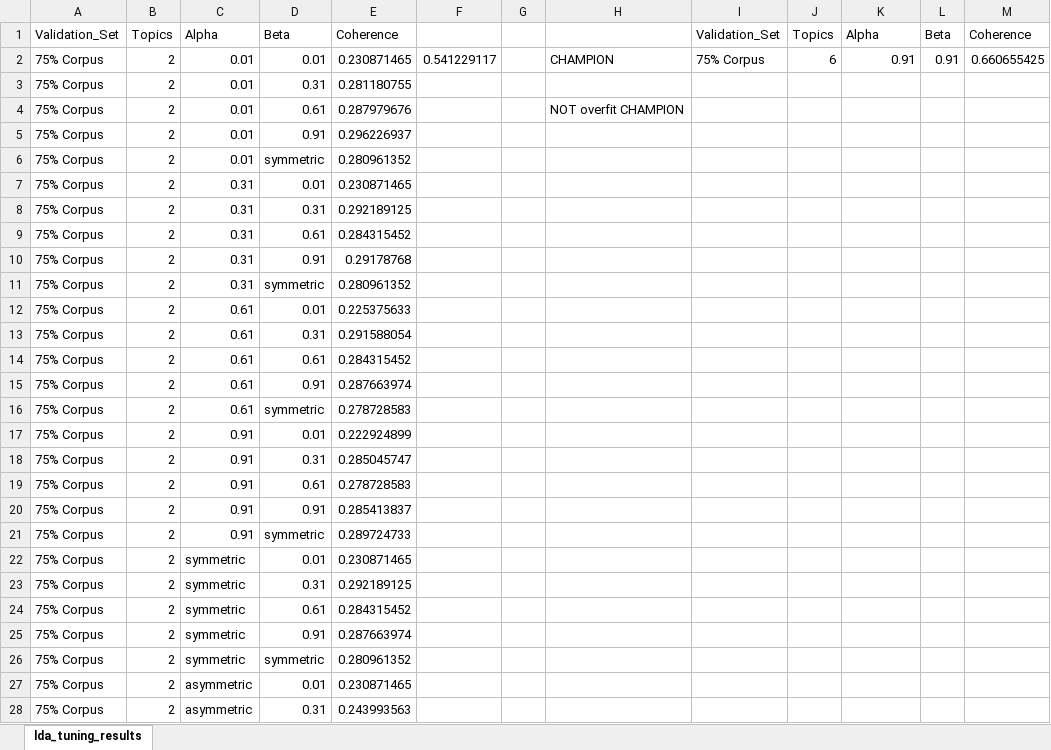
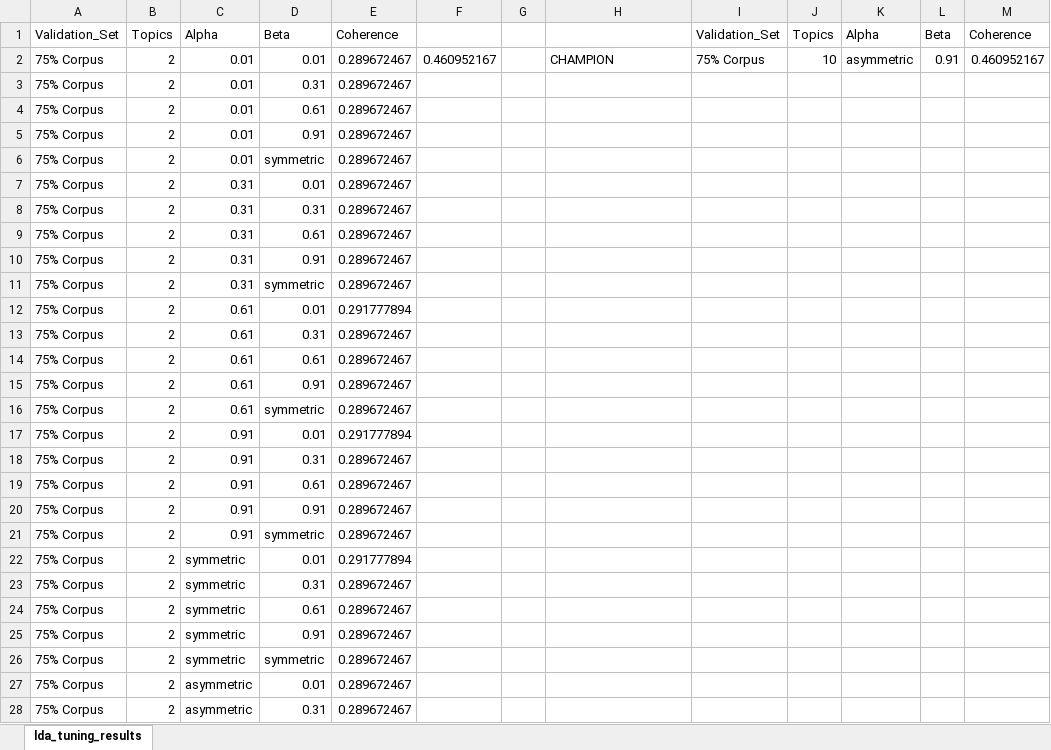
Before and after one commit to ThomasDh-C/ml-music, an Excel workbook: lyric_generation/results/lda_tuning_results.xlsx, sheet lda_tuning_results, drawn as a sheet; only a part is shown; values as stored, in another font and other column widths than the file's, no borders; charts and pictures not drawn; the diff covers the shown part only; the diff names each change by its address in the sheet, - before the commit and + after, or states it on an @@ line.

```diff
--- a/lyric_generation/results/lda_tuning_results.xlsx (sheet lda_tuning_results)
+++ b/lyric_generation/results/lda_tuning_results.xlsx (sheet lda_tuning_results)
-E2: 0.230871465
+E2: 0.289672467
-F2: 0.541229117
+F2: 0.460952167
-J2: 6
+J2: 10
-K2: 0.91
+K2: asymmetric
-M2: 0.660655425
+M2: 0.460952167
-E3: 0.281180755
+E3: 0.289672467
-E4: 0.287979676
+E4: 0.289672467
-H4: NOT overfit CHAMPION
+H4: (empty)
-E5: 0.296226937
+E5: 0.289672467
-E6: 0.280961352
+E6: 0.289672467
-E7: 0.230871465
+E7: 0.289672467
-E8: 0.292189125
+E8: 0.289672467
-E9: 0.284315452
+E9: 0.289672467
-E10: 0.29178768
+E10: 0.289672467
-E11: 0.280961352
+E11: 0.289672467
-E12: 0.225375633
+E12: 0.291777894
-E13: 0.291588054
+E13: 0.289672467
-E14: 0.284315452
+E14: 0.289672467
-E15: 0.287663974
+E15: 0.289672467
-E16: 0.278728583
+E16: 0.289672467
-E17: 0.222924899
+E17: 0.291777894
-E18: 0.285045747
+E18: 0.289672467
-E19: 0.278728583
+E19: 0.289672467
-E20: 0.285413837
+E20: 0.289672467
-E21: 0.289724733
+E21: 0.289672467
-E22: 0.230871465
+E22: 0.291777894
-E23: 0.292189125
+E23: 0.289672467
-E24: 0.284315452
+E24: 0.289672467
-E25: 0.287663974
+E25: 0.289672467
-E26: 0.280961352
+E26: 0.289672467
-E27: 0.230871465
+E27: 0.289672467
-E28: 0.243993563
+E28: 0.289672467
```
Also changed, not shown: 513 edited cells elsewhere in this sheet, charts or pictures, 3 other files.
